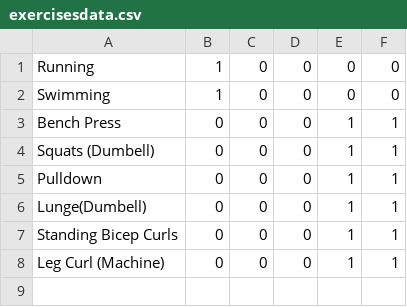
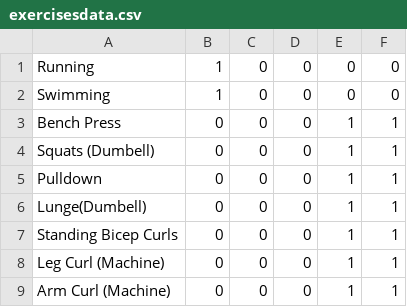
Before and after one commit to faiwudevse/MyWorkoutPro, a CSV file: MyWorkoutPro/Models/exercisesdata.csv, drawn as a sheet; the diff names each change by its address in the sheet, - before the commit and + after, or states it on an @@ line.

Commit message:
update csv file

```diff
--- a/MyWorkoutPro/Models/exercisesdata.csv
+++ b/MyWorkoutPro/Models/exercisesdata.csv
+row 9: Arm Curl (Machine) | 0 | 0 | 0 | 1 | 1
```
